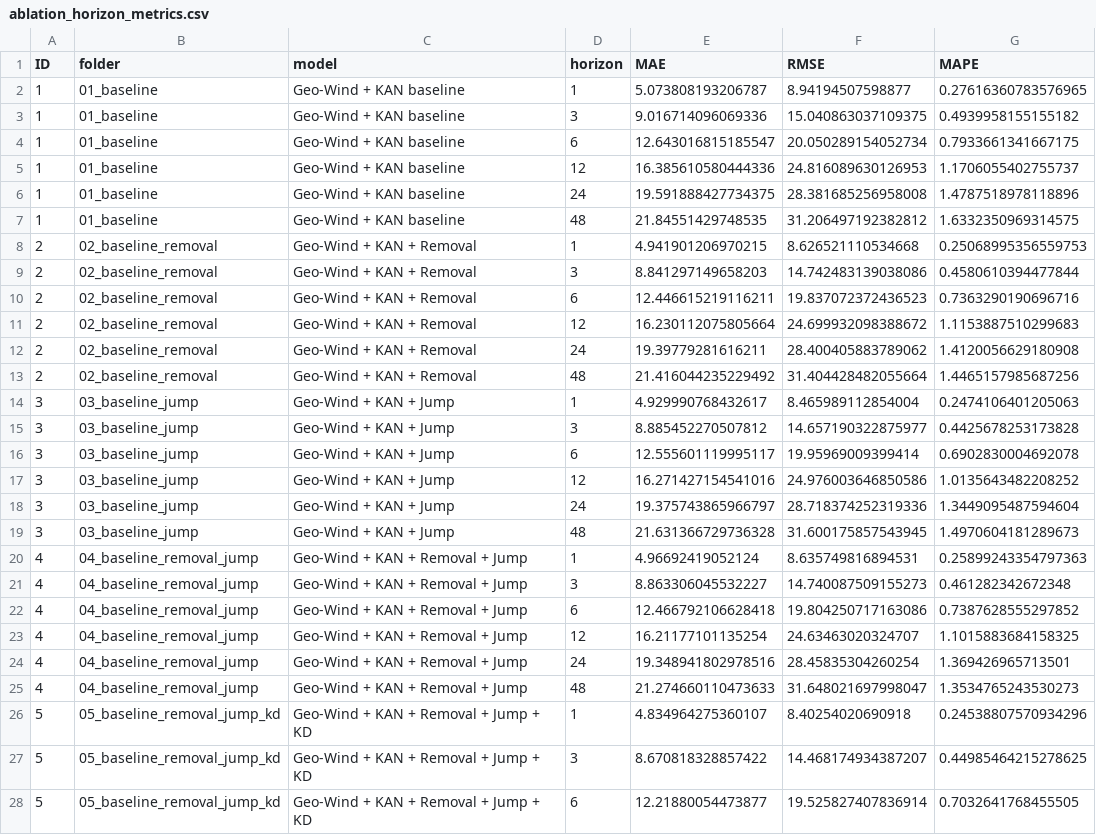
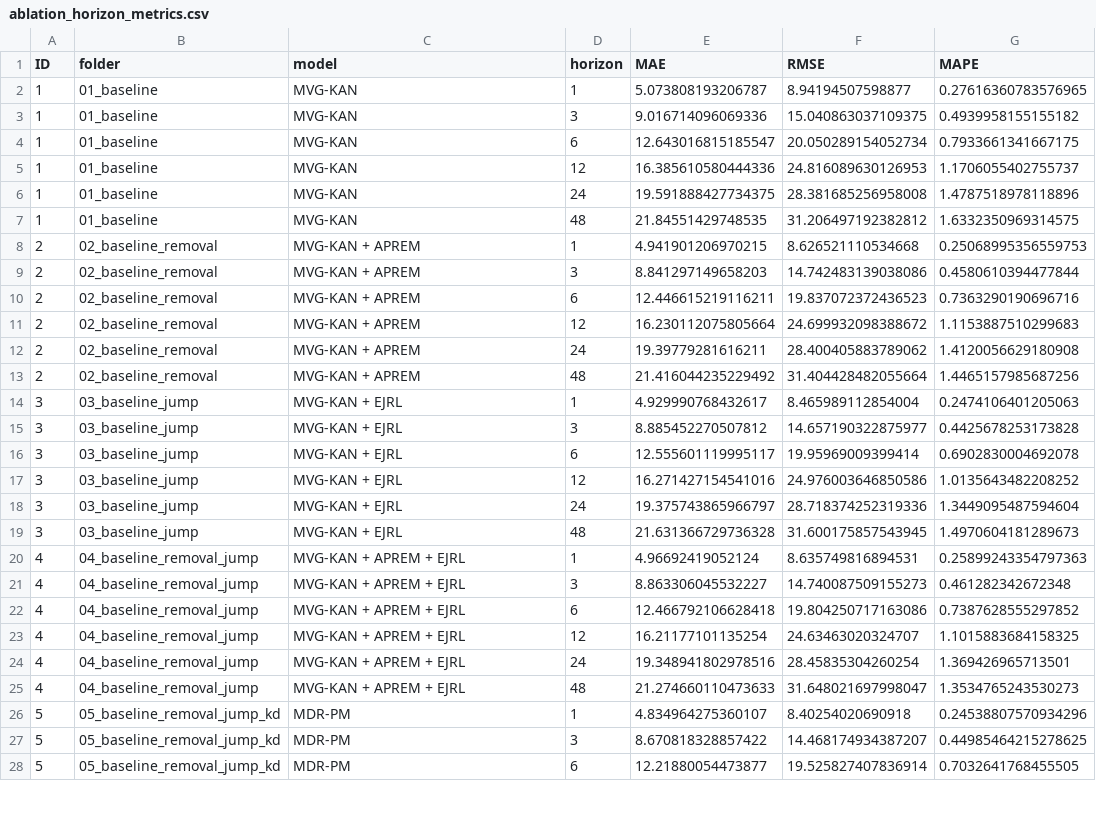
Before and after one commit to xiaochengfuhuo/MDP-PM, a CSV file: analysis_outputs/ablation_horizon_metrics.csv, drawn as a sheet; only a part is shown; the diff covers the shown part only.

```diff
--- a/analysis_outputs/ablation_horizon_metrics.csv
+++ b/analysis_outputs/ablation_horizon_metrics.csv
@@ -1,28 +1,28 @@
 ID,folder,model,horizon,MAE,RMSE,MAPE
-1,01_baseline,Geo-Wind + KAN baseline,1,5.073808193206787,8.94194507598877,0.27616360783576965
-1,01_baseline,Geo-Wind + KAN baseline,3,9.016714096069336,15.040863037109375,0.4939958155155182
-1,01_baseline,Geo-Wind + KAN baseline,6,12.643016815185547,20.050289154052734,0.7933661341667175
-1,01_baseline,Geo-Wind + KAN baseline,12,16.385610580444336,24.816089630126953,1.1706055402755737
-1,01_baseline,Geo-Wind + KAN baseline,24,19.591888427734375,28.381685256958008,1.4787518978118896
-1,01_baseline,Geo-Wind + KAN baseline,48,21.84551429748535,31.206497192382812,1.6332350969314575
-2,02_baseline_removal,Geo-Wind + KAN + Removal,1,4.941901206970215,8.626521110534668,0.25068995356559753
-2,02_baseline_removal,Geo-Wind + KAN + Removal,3,8.841297149658203,14.742483139038086,0.4580610394477844
-2,02_baseline_removal,Geo-Wind + KAN + Removal,6,12.446615219116211,19.837072372436523,0.7363290190696716
-2,02_baseline_removal,Geo-Wind + KAN + Removal,12,16.230112075805664,24.699932098388672,1.1153887510299683
-2,02_baseline_removal,Geo-Wind + KAN + Removal,24,19.39779281616211,28.400405883789062,1.4120056629180908
-2,02_baseline_removal,Geo-Wind + KAN + Removal,48,21.416044235229492,31.404428482055664,1.4465157985687256
-3,03_baseline_jump,Geo-Wind + KAN + Jump,1,4.929990768432617,8.465989112854004,0.2474106401205063
-3,03_baseline_jump,Geo-Wind + KAN + Jump,3,8.885452270507812,14.657190322875977,0.4425678253173828
-3,03_baseline_jump,Geo-Wind + KAN + Jump,6,12.555601119995117,19.95969009399414,0.6902830004692078
-3,03_baseline_jump,Geo-Wind + KAN + Jump,12,16.271427154541016,24.976003646850586,1.0135643482208252
-3,03_baseline_jump,Geo-Wind + KAN + Jump,24,19.375743865966797,28.718374252319336,1.3449095487594604
-3,03_baseline_jump,Geo-Wind + KAN + Jump,48,21.631366729736328,31.600175857543945,1.4970604181289673
-4,04_baseline_removal_jump,Geo-Wind + KAN + Removal + Jump,1,4.96692419052124,8.635749816894531,0.25899243354797363
-4,04_baseline_removal_jump,Geo-Wind + KAN + Removal + Jump,3,8.863306045532227,14.740087509155273,0.461282342672348
-4,04_baseline_removal_jump,Geo-Wind + KAN + Removal + Jump,6,12.466792106628418,19.804250717163086,0.7387628555297852
-4,04_baseline_removal_jump,Geo-Wind + KAN + Removal + Jump,12,16.21177101135254,24.63463020324707,1.1015883684158325
-4,04_baseline_removal_jump,Geo-Wind + KAN + Removal + Jump,24,19.348941802978516,28.45835304260254,1.369426965713501
-4,04_baseline_removal_jump,Geo-Wind + KAN + Removal + Jump,48,21.274660110473633,31.648021697998047,1.3534765243530273
-5,05_baseline_removal_jump_kd,Geo-Wind + KAN + Removal + Jump + KD,1,4.834964275360107,8.40254020690918,0.24538807570934296
-5,05_baseline_removal_jump_kd,Geo-Wind + KAN + Removal + Jump + KD,3,8.670818328857422,14.468174934387207,0.44985464215278625
-5,05_baseline_removal_jump_kd,Geo-Wind + KAN + Removal + Jump + KD,6,12.21880054473877,19.525827407836914,0.7032641768455505
+1,01_baseline,MVG-KAN,1,5.073808193206787,8.94194507598877,0.27616360783576965
+1,01_baseline,MVG-KAN,3,9.016714096069336,15.040863037109375,0.4939958155155182
+1,01_baseline,MVG-KAN,6,12.643016815185547,20.050289154052734,0.7933661341667175
+1,01_baseline,MVG-KAN,12,16.385610580444336,24.816089630126953,1.1706055402755737
+1,01_baseline,MVG-KAN,24,19.591888427734375,28.381685256958008,1.4787518978118896
+1,01_baseline,MVG-KAN,48,21.84551429748535,31.206497192382812,1.6332350969314575
+2,02_baseline_removal,MVG-KAN + APREM,1,4.941901206970215,8.626521110534668,0.25068995356559753
+2,02_baseline_removal,MVG-KAN + APREM,3,8.841297149658203,14.742483139038086,0.4580610394477844
+2,02_baseline_removal,MVG-KAN + APREM,6,12.446615219116211,19.837072372436523,0.7363290190696716
+2,02_baseline_removal,MVG-KAN + APREM,12,16.230112075805664,24.699932098388672,1.1153887510299683
+2,02_baseline_removal,MVG-KAN + APREM,24,19.39779281616211,28.400405883789062,1.4120056629180908
+2,02_baseline_removal,MVG-KAN + APREM,48,21.416044235229492,31.404428482055664,1.4465157985687256
+3,03_baseline_jump,MVG-KAN + EJRL,1,4.929990768432617,8.465989112854004,0.2474106401205063
+3,03_baseline_jump,MVG-KAN + EJRL,3,8.885452270507812,14.657190322875977,0.4425678253173828
+3,03_baseline_jump,MVG-KAN + EJRL,6,12.555601119995117,19.95969009399414,0.6902830004692078
+3,03_baseline_jump,MVG-KAN + EJRL,12,16.271427154541016,24.976003646850586,1.0135643482208252
+3,03_baseline_jump,MVG-KAN + EJRL,24,19.375743865966797,28.718374252319336,1.3449095487594604
+3,03_baseline_jump,MVG-KAN + EJRL,48,21.631366729736328,31.600175857543945,1.4970604181289673
+4,04_baseline_removal_jump,MVG-KAN + APREM + EJRL,1,4.96692419052124,8.635749816894531,0.25899243354797363
+4,04_baseline_removal_jump,MVG-KAN + APREM + EJRL,3,8.863306045532227,14.740087509155273,0.461282342672348
+4,04_baseline_removal_jump,MVG-KAN + APREM + EJRL,6,12.466792106628418,19.804250717163086,0.7387628555297852
+4,04_baseline_removal_jump,MVG-KAN + APREM + EJRL,12,16.21177101135254,24.63463020324707,1.1015883684158325
+4,04_baseline_removal_jump,MVG-KAN + APREM + EJRL,24,19.348941802978516,28.45835304260254,1.369426965713501
+4,04_baseline_removal_jump,MVG-KAN + APREM + EJRL,48,21.274660110473633,31.648021697998047,1.3534765243530273
+5,05_baseline_removal_jump_kd,MDR-PM,1,4.834964275360107,8.40254020690918,0.24538807570934296
+5,05_baseline_removal_jump_kd,MDR-PM,3,8.670818328857422,14.468174934387207,0.44985464215278625
+5,05_baseline_removal_jump_kd,MDR-PM,6,12.21880054473877,19.525827407836914,0.7032641768455505
```
Also changed, not shown: 3 edited cells elsewhere in this file, analysis_outputs/ablation_improvement_vs_baseline.csv, analysis_outputs/ablation_overall_metrics.csv, 22 other files.
